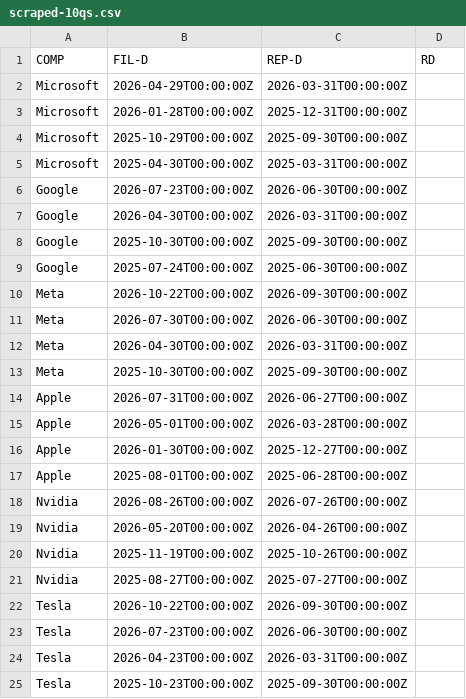
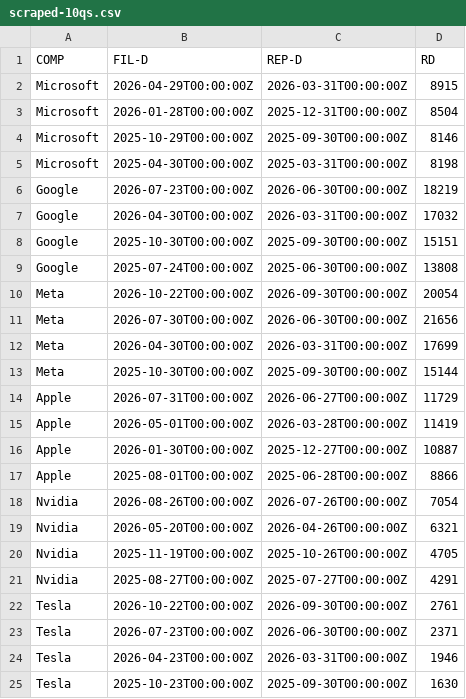
Before and after one commit to acstat231-f26/blog-core-power, a CSV file: draft-qmds/data/scraped-10qs.csv, drawn as a sheet.

```diff
--- a/draft-qmds/data/scraped-10qs.csv
+++ b/draft-qmds/data/scraped-10qs.csv
@@ -1,25 +1,25 @@
 COMP,FIL-D,REP-D,RD
-Microsoft,2026-04-29T00:00:00Z,2026-03-31T00:00:00Z,
-Microsoft,2026-01-28T00:00:00Z,2025-12-31T00:00:00Z,
-Microsoft,2025-10-29T00:00:00Z,2025-09-30T00:00:00Z,
-Microsoft,2025-04-30T00:00:00Z,2025-03-31T00:00:00Z,
-Google,2026-07-23T00:00:00Z,2026-06-30T00:00:00Z,
-Google,2026-04-30T00:00:00Z,2026-03-31T00:00:00Z,
-Google,2025-10-30T00:00:00Z,2025-09-30T00:00:00Z,
-Google,2025-07-24T00:00:00Z,2025-06-30T00:00:00Z,
-Meta,2026-10-22T00:00:00Z,2026-09-30T00:00:00Z,
-Meta,2026-07-30T00:00:00Z,2026-06-30T00:00:00Z,
-Meta,2026-04-30T00:00:00Z,2026-03-31T00:00:00Z,
-Meta,2025-10-30T00:00:00Z,2025-09-30T00:00:00Z,
-Apple,2026-07-31T00:00:00Z,2026-06-27T00:00:00Z,
-Apple,2026-05-01T00:00:00Z,2026-03-28T00:00:00Z,
-Apple,2026-01-30T00:00:00Z,2025-12-27T00:00:00Z,
-Apple,2025-08-01T00:00:00Z,2025-06-28T00:00:00Z,
-Nvidia,2026-08-26T00:00:00Z,2026-07-26T00:00:00Z,
-Nvidia,2026-05-20T00:00:00Z,2026-04-26T00:00:00Z,
-Nvidia,2025-11-19T00:00:00Z,2025-10-26T00:00:00Z,
-Nvidia,2025-08-27T00:00:00Z,2025-07-27T00:00:00Z,
-Tesla,2026-10-22T00:00:00Z,2026-09-30T00:00:00Z,
-Tesla,2026-07-23T00:00:00Z,2026-06-30T00:00:00Z,
-Tesla,2026-04-23T00:00:00Z,2026-03-31T00:00:00Z,
-Tesla,2025-10-23T00:00:00Z,2025-09-30T00:00:00Z,
+Microsoft,2026-04-29T00:00:00Z,2026-03-31T00:00:00Z,8915
+Microsoft,2026-01-28T00:00:00Z,2025-12-31T00:00:00Z,8504
+Microsoft,2025-10-29T00:00:00Z,2025-09-30T00:00:00Z,8146
+Microsoft,2025-04-30T00:00:00Z,2025-03-31T00:00:00Z,8198
+Google,2026-07-23T00:00:00Z,2026-06-30T00:00:00Z,18219
+Google,2026-04-30T00:00:00Z,2026-03-31T00:00:00Z,17032
+Google,2025-10-30T00:00:00Z,2025-09-30T00:00:00Z,15151
+Google,2025-07-24T00:00:00Z,2025-06-30T00:00:00Z,13808
+Meta,2026-10-22T00:00:00Z,2026-09-30T00:00:00Z,20054
+Meta,2026-07-30T00:00:00Z,2026-06-30T00:00:00Z,21656
+Meta,2026-04-30T00:00:00Z,2026-03-31T00:00:00Z,17699
+Meta,2025-10-30T00:00:00Z,2025-09-30T00:00:00Z,15144
+Apple,2026-07-31T00:00:00Z,2026-06-27T00:00:00Z,11729
+Apple,2026-05-01T00:00:00Z,2026-03-28T00:00:00Z,11419
+Apple,2026-01-30T00:00:00Z,2025-12-27T00:00:00Z,10887
+Apple,2025-08-01T00:00:00Z,2025-06-28T00:00:00Z,8866
+Nvidia,2026-08-26T00:00:00Z,2026-07-26T00:00:00Z,7054
+Nvidia,2026-05-20T00:00:00Z,2026-04-26T00:00:00Z,6321
+Nvidia,2025-11-19T00:00:00Z,2025-10-26T00:00:00Z,4705
+Nvidia,2025-08-27T00:00:00Z,2025-07-27T00:00:00Z,4291
+Tesla,2026-10-22T00:00:00Z,2026-09-30T00:00:00Z,2761
+Tesla,2026-07-23T00:00:00Z,2026-06-30T00:00:00Z,2371
+Tesla,2026-04-23T00:00:00Z,2026-03-31T00:00:00Z,1946
+Tesla,2025-10-23T00:00:00Z,2025-09-30T00:00:00Z,1630
```
Also changed, not shown: 2 other files.
